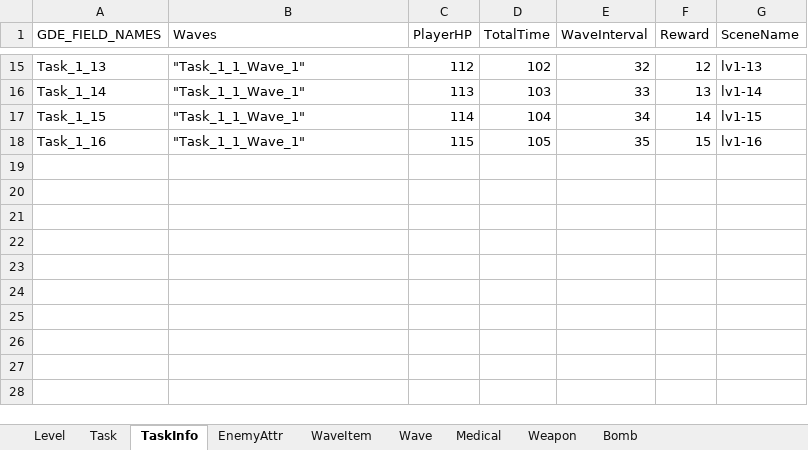
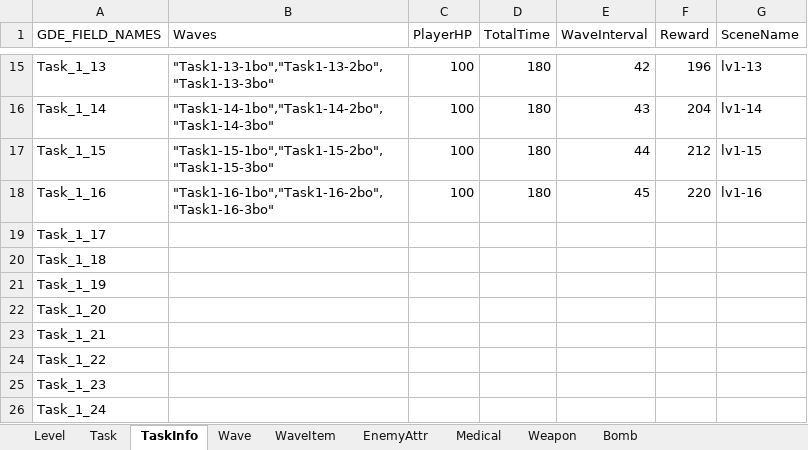
Before and after one commit to yantian001/3dshooter, an Excel workbook: gamedata.xlsx, sheet TaskInfo, drawn as a sheet; only a part is shown, gaps mark what is left out; values as stored, in another font and other column widths than the file's, no borders; the diff covers the shown part only; the diff names each change by its address in the sheet, - before the commit and + after, or states it on an @@ line.

```diff
--- a/gamedata.xlsx (sheet TaskInfo)
+++ b/gamedata.xlsx (sheet TaskInfo)
@@ sheet tab order changed: Level | Task | TaskInfo | Wave | WaveItem | EnemyAttr | Medical | Weapon | Bomb @@
-B15 (Waves): "Task_1_1_Wave_1"
+B15 (Waves): "Task1-13-1bo","Task1-13-2bo","Task1-13-3bo"
-C15 (PlayerHP): 112
+C15 (PlayerHP): 100
-D15 (TotalTime): 102
+D15 (TotalTime): 180
-E15 (WaveInterval): 32
+E15 (WaveInterval): 42
-F15 (Reward): 12
+F15 (Reward): 196
-B16 (Waves): "Task_1_1_Wave_1"
+B16 (Waves): "Task1-14-1bo","Task1-14-2bo","Task1-14-3bo"
-C16 (PlayerHP): 113
+C16 (PlayerHP): 100
-D16 (TotalTime): 103
+D16 (TotalTime): 180
-E16 (WaveInterval): 33
+E16 (WaveInterval): 43
-F16 (Reward): 13
+F16 (Reward): 204
-B17 (Waves): "Task_1_1_Wave_1"
+B17 (Waves): "Task1-15-1bo","Task1-15-2bo","Task1-15-3bo"
-C17 (PlayerHP): 114
+C17 (PlayerHP): 100
-D17 (TotalTime): 104
+D17 (TotalTime): 180
-E17 (WaveInterval): 34
+E17 (WaveInterval): 44
-F17 (Reward): 14
+F17 (Reward): 212
-B18 (Waves): "Task_1_1_Wave_1"
+B18 (Waves): "Task1-16-1bo","Task1-16-2bo","Task1-16-3bo"
-C18 (PlayerHP): 115
+C18 (PlayerHP): 100
-D18 (TotalTime): 105
+D18 (TotalTime): 180
-E18 (WaveInterval): 35
+E18 (WaveInterval): 45
-F18 (Reward): 15
+F18 (Reward): 220
+row 19: Task_1_17
+row 20: Task_1_18
+row 21: Task_1_19
+row 22: Task_1_20
+row 23: Task_1_21
+row 24: Task_1_22
+row 25: Task_1_23
+row 26: Task_1_24
```
Also changed, not shown: 59 edited cells elsewhere in this sheet, sheet WaveItem, sheet EnemyAttr, sheet Wave, sheet Task, sheet Weapon, 3 other files.
